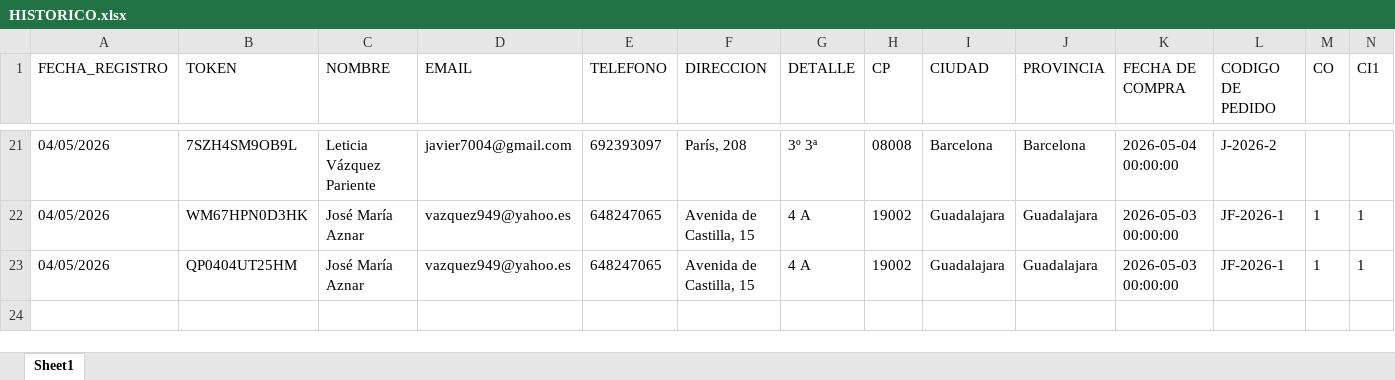
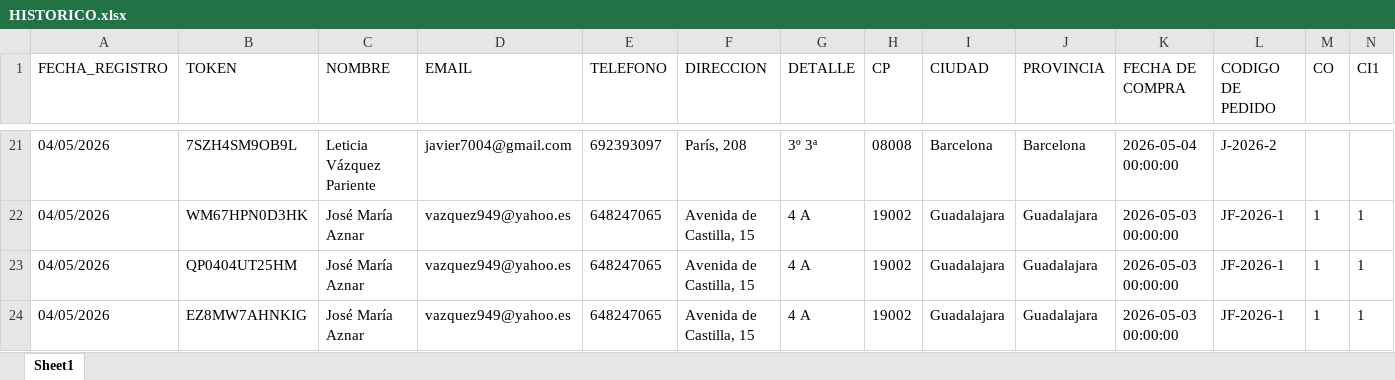
Before and after one commit to carrerajudicial2008/gestion, an Excel workbook: HISTORICO.xlsx, sheet Sheet1, drawn as a sheet; only a part is shown, gaps mark what is left out; values as stored, in another font and other column widths than the file's, no borders; rows hold the shown columns only; the diff names each change by its address in the sheet, - before the commit and + after, or states it on an @@ line.

Commit message:
Actualización automática: 2026-05-04 23:12

```diff
--- a/HISTORICO.xlsx (sheet Sheet1)
+++ b/HISTORICO.xlsx (sheet Sheet1)
+row 24: 04/05/2026 | EZ8MW7AHNKIG | José María Aznar | vazquez949@yahoo.es | 648247065 | Avenida de Castilla, 15 | 4 A | 19002 | Guadalajara | Guadalajara | 2026-05-03 00:00:00 | JF-2026-1 | 1 | 1
```
